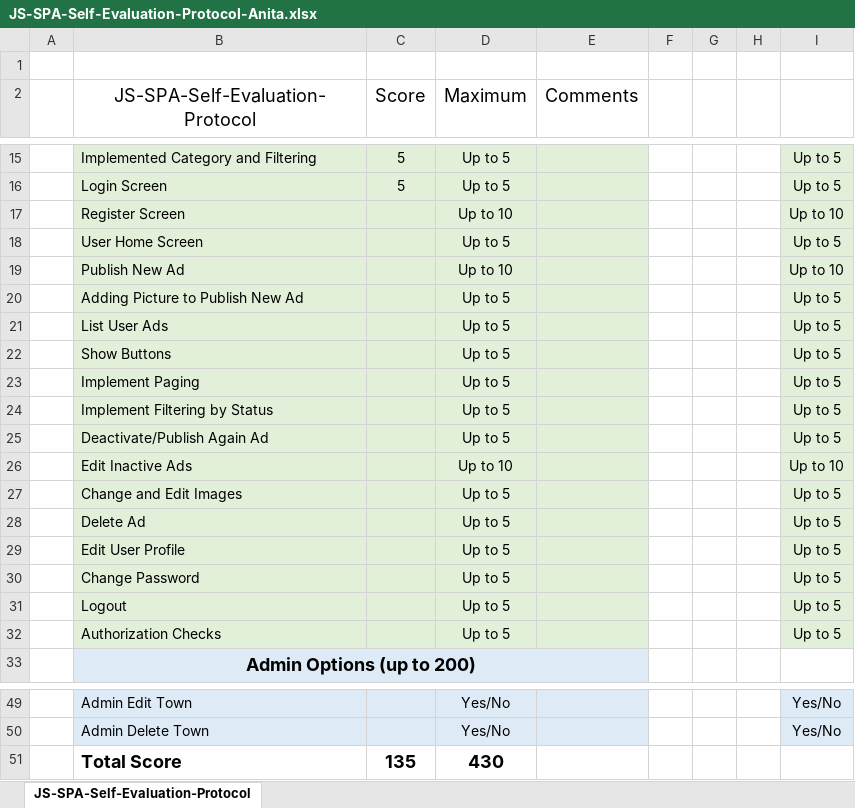
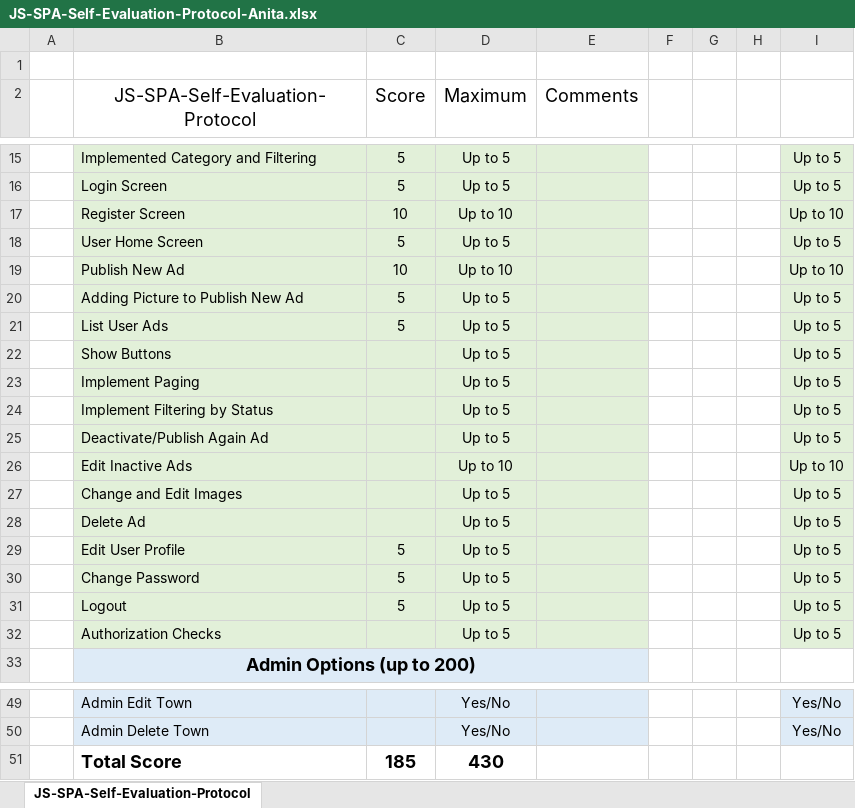
Before and after one commit to AniSoft/AngularJS, an Excel workbook: JS-SPA-Self-Evaluation-Protocol-Anita.xlsx, sheet JS-SPA-Self-Evaluation-Protocol, drawn as a sheet; only a part is shown, gaps mark what is left out; values as stored, in another font and other column widths than the file's, no borders; the diff names each change by its address in the sheet, - before the commit and + after, or states it on an @@ line.

Commit message:
new

```diff
--- a/JS-SPA-Self-Evaluation-Protocol-Anita.xlsx (sheet JS-SPA-Self-Evaluation-Protocol)
+++ b/JS-SPA-Self-Evaluation-Protocol-Anita.xlsx (sheet JS-SPA-Self-Evaluation-Protocol)
-C17 (Score): (empty)
+C17 (Score): 10
-C18 (Score): (empty)
+C18 (Score): 5
-C19 (Score): (empty)
+C19 (Score): 10
-C20:C21 (Score): (empty)
+C20:C21 (Score): 5
-C29:C31 (Score): (empty)
+C29:C31 (Score): 5
-C51 (Score): 135
+C51 (Score): 185
```
